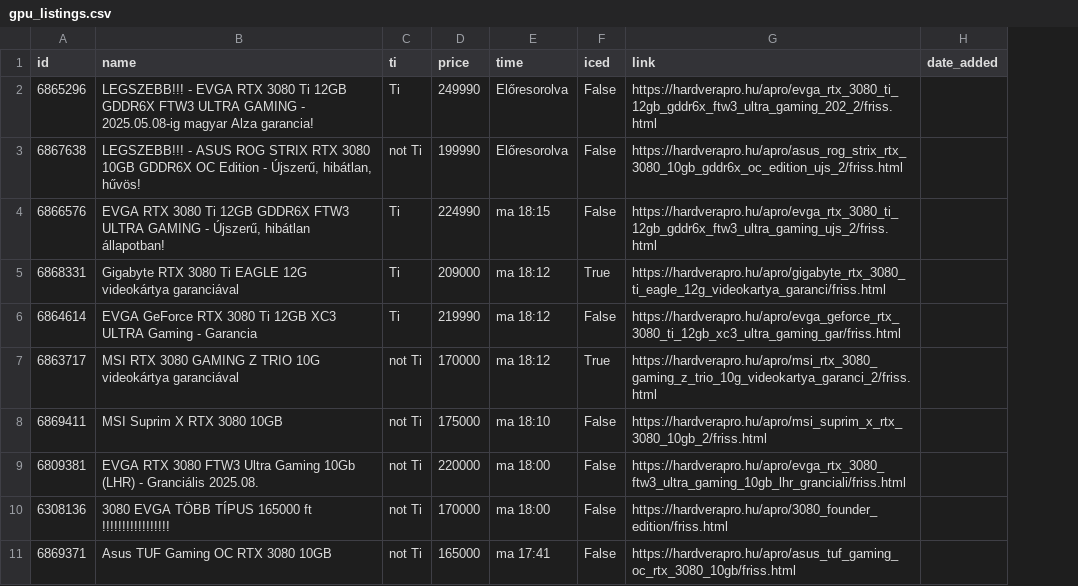
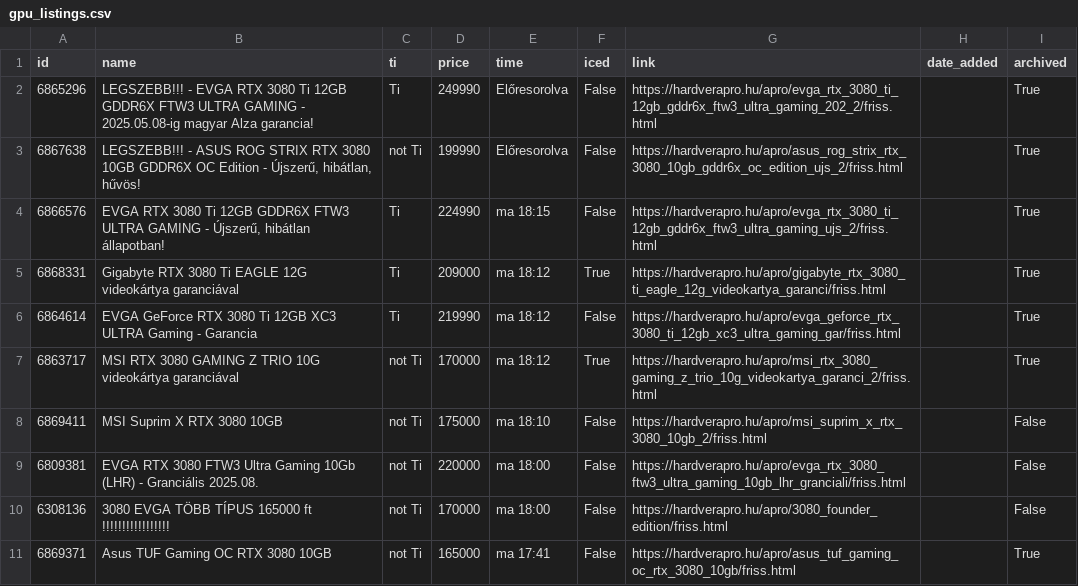
Before and after one commit to leviipope/scraping_hardverapro, a CSV file: gpu_listings.csv, drawn as a sheet; only a part is shown; the diff names each change by its address in the sheet, - before the commit and + after, or states it on an @@ line.

Commit message:
V1.2.3 - Archive column
Added an archived column. GPUs that are not found in the active search, but previously have been added to the database (which means it got archived/deleted from the website) get a True value in the csv.

```diff
--- a/gpu_listings.csv
+++ b/gpu_listings.csv
+column I (archived), rows 2-11: True | True | True | True | True | True | False | False | False | True
```
Also changed, not shown: 2 other files.
